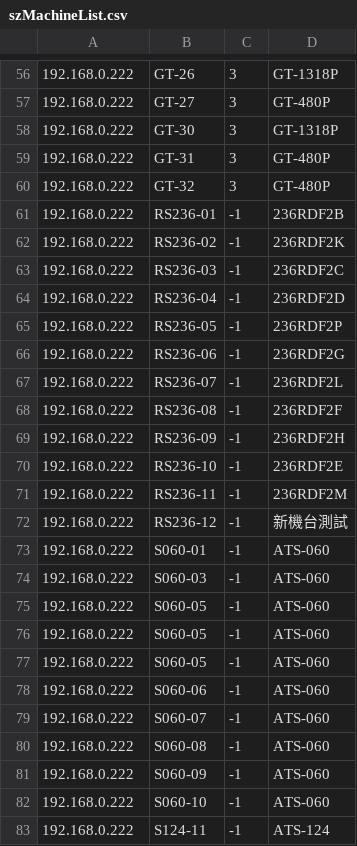
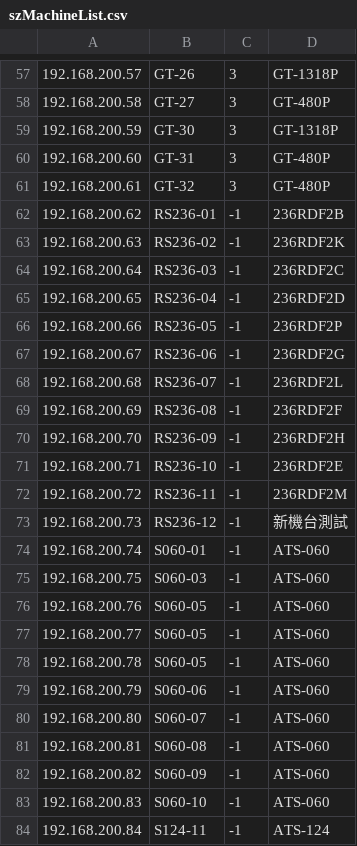
Before and after one commit to ZH8000/CommunicationServer, a CSV file: src/main/resources/szMachineList.csv, drawn as a sheet; only a part is shown, gaps mark what is left out; the diff covers the shown part only.

```diff
--- a/src/main/resources/szMachineList.csv
+++ b/src/main/resources/szMachineList.csv
@@ -56,28 +57,28 @@
-192.168.0.222|GT-26|3|GT-1318P|
-192.168.0.222|GT-27|3|GT-480P|
-192.168.0.222|GT-30|3|GT-1318P|
-192.168.0.222|GT-31|3|GT-480P|
-192.168.0.222|GT-32|3|GT-480P|
-192.168.0.222|RS236-01|-1|236RDF2B|
-192.168.0.222|RS236-02|-1|236RDF2K|
-192.168.0.222|RS236-03|-1|236RDF2C|
-192.168.0.222|RS236-04|-1|236RDF2D|
-192.168.0.222|RS236-05|-1|236RDF2P|
-192.168.0.222|RS236-06|-1|236RDF2G|
-192.168.0.222|RS236-07|-1|236RDF2L|
-192.168.0.222|RS236-08|-1|236RDF2F|
-192.168.0.222|RS236-09|-1|236RDF2H|
-192.168.0.222|RS236-10|-1|236RDF2E|
-192.168.0.222|RS236-11|-1|236RDF2M|
-192.168.0.222|RS236-12|-1|新機台測試|
-192.168.0.222|S060-01|-1|ATS-060|
-192.168.0.222|S060-03|-1|ATS-060|
-192.168.0.222|S060-05|-1|ATS-060|
-192.168.0.222|S060-05|-1|ATS-060|
-192.168.0.222|S060-05|-1|ATS-060|
-192.168.0.222|S060-06|-1|ATS-060|
-192.168.0.222|S060-07|-1|ATS-060|
-192.168.0.222|S060-08|-1|ATS-060|
-192.168.0.222|S060-09|-1|ATS-060|
-192.168.0.222|S060-10|-1|ATS-060|
-192.168.0.222|S124-11|-1|ATS-124|
+192.168.200.57|GT-26|3|GT-1318P|
+192.168.200.58|GT-27|3|GT-480P|
+192.168.200.59|GT-30|3|GT-1318P|
+192.168.200.60|GT-31|3|GT-480P|
+192.168.200.61|GT-32|3|GT-480P|
+192.168.200.62|RS236-01|-1|236RDF2B|
+192.168.200.63|RS236-02|-1|236RDF2K|
+192.168.200.64|RS236-03|-1|236RDF2C|
+192.168.200.65|RS236-04|-1|236RDF2D|
+192.168.200.66|RS236-05|-1|236RDF2P|
+192.168.200.67|RS236-06|-1|236RDF2G|
+192.168.200.68|RS236-07|-1|236RDF2L|
+192.168.200.69|RS236-08|-1|236RDF2F|
+192.168.200.70|RS236-09|-1|236RDF2H|
+192.168.200.71|RS236-10|-1|236RDF2E|
+192.168.200.72|RS236-11|-1|236RDF2M|
+192.168.200.73|RS236-12|-1|新機台測試|
+192.168.200.74|S060-01|-1|ATS-060|
+192.168.200.75|S060-03|-1|ATS-060|
+192.168.200.76|S060-05|-1|ATS-060|
+192.168.200.77|S060-05|-1|ATS-060|
+192.168.200.78|S060-05|-1|ATS-060|
+192.168.200.79|S060-06|-1|ATS-060|
+192.168.200.80|S060-07|-1|ATS-060|
+192.168.200.81|S060-08|-1|ATS-060|
+192.168.200.82|S060-09|-1|ATS-060|
+192.168.200.83|S060-10|-1|ATS-060|
+192.168.200.84|S124-11|-1|ATS-124|
```
Also changed, not shown: 1 added row and 136 edited cells elsewhere in this file, src/main/resources/szAreaInfo.csv.
